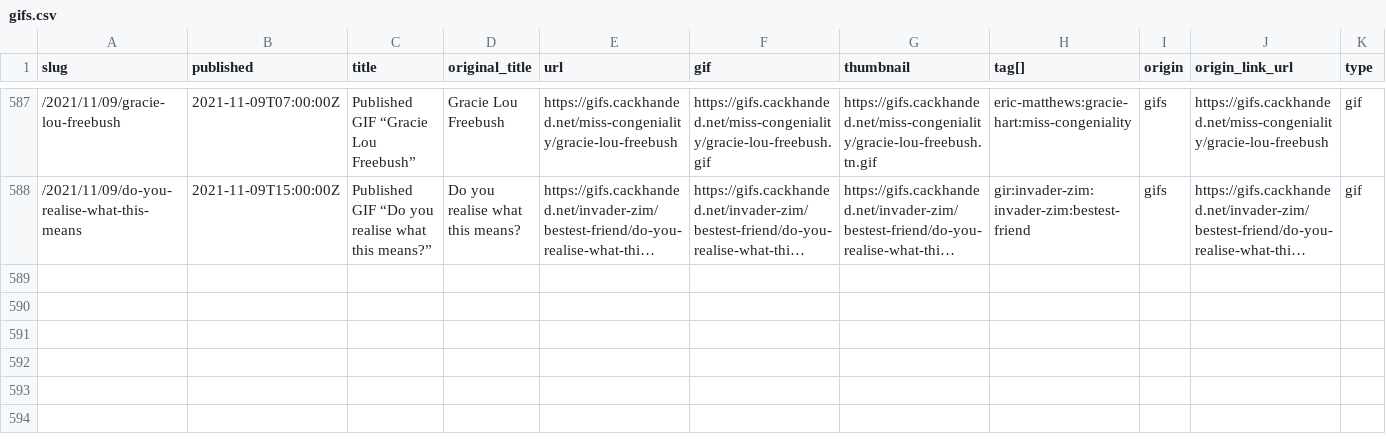
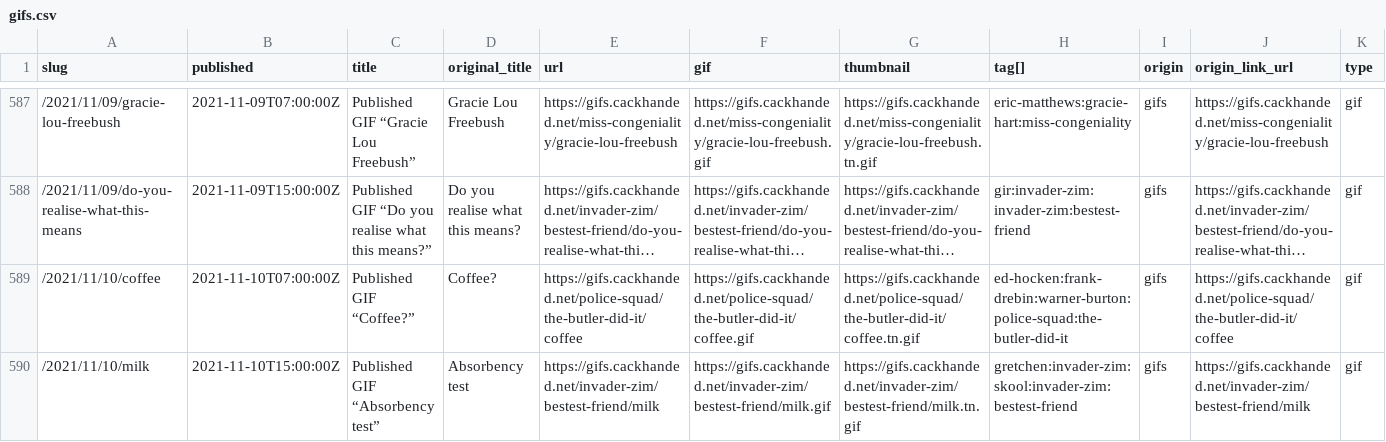
Before and after one commit to norm/marknormanfrancis.com, a CSV file: source/gifs.csv, drawn as a sheet; only a part is shown, gaps mark what is left out; long unchanged cells end in …; the diff names each change by its address in the sheet, - before the commit and + after, or states it on an @@ line.

```diff
--- a/source/gifs.csv
+++ b/source/gifs.csv
+row 589: /2021/11/10/coffee | 2021-11-10T07:00:00Z | Published GIF “Coffee?” | Coffee? | https://gifs.cackhanded.net/police-squad/the-butler-did-it/coffee | https://gifs.cackhanded.net/police-squad/the-butler-did-it/coffee.gif | https://gifs.cackhanded.net/police-squad/the-butler-did-it/coffee.tn.gif | ed-hocken:frank-drebin:warner-burton:police-squad:the-butler-did-it | gifs | https://gifs.cackhanded.net/police-squad/the-butler-did-it/coffee | gif
+row 590: /2021/11/10/milk | 2021-11-10T15:00:00Z | Published GIF “Absorbency test” | Absorbency test | https://gifs.cackhanded.net/invader-zim/bestest-friend/milk | https://gifs.cackhanded.net/invader-zim/bestest-friend/milk.gif | https://gifs.cackhanded.net/invader-zim/bestest-friend/milk.tn.gif | gretchen:invader-zim:skool:invader-zim:bestest-friend | gifs | https://gifs.cackhanded.net/invader-zim/bestest-friend/milk | gif
```
Also changed, not shown: 11 other files.
